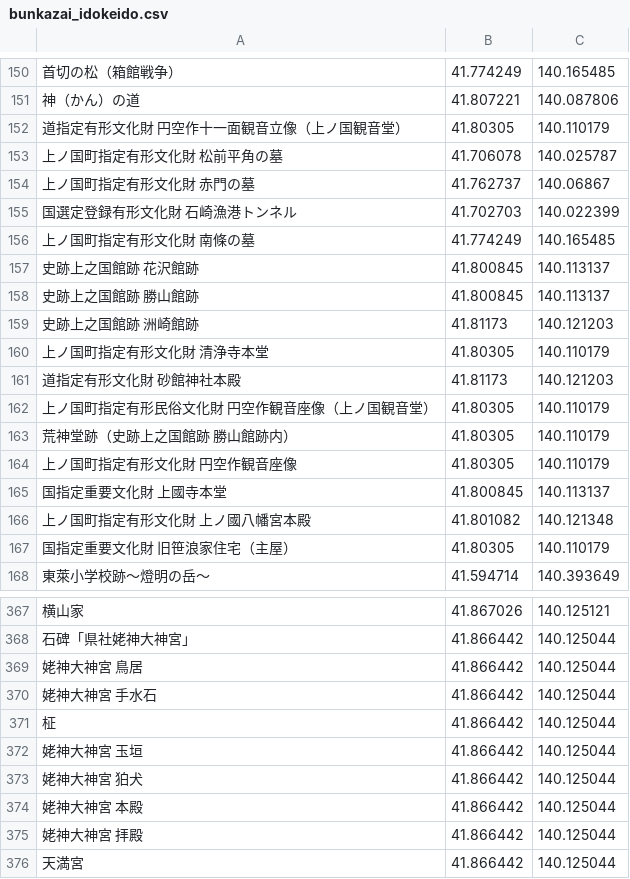
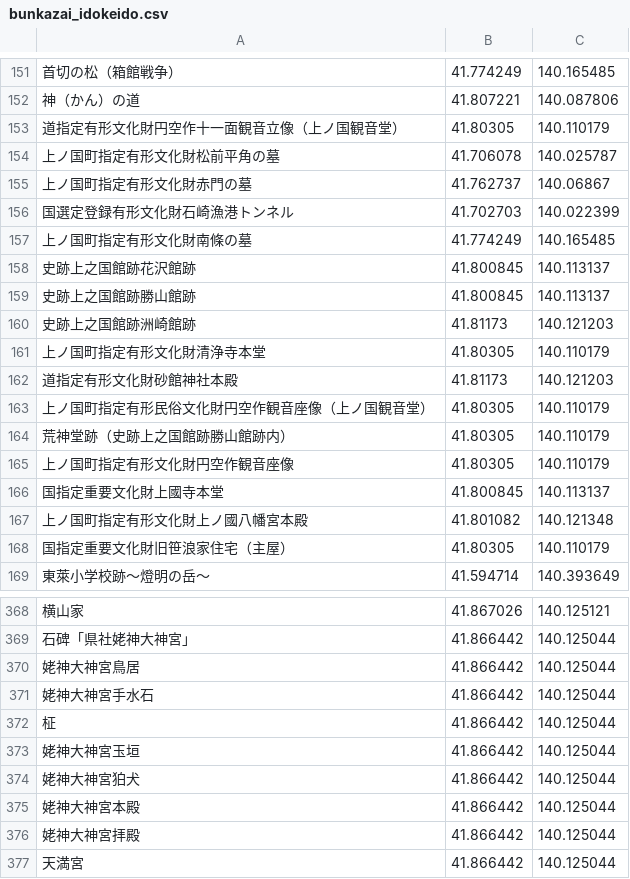
Before and after one commit to KeitaTakahashi1024/research_documet, a CSV file: data/bunkazai/bunkazai_idokeido.csv, drawn as a sheet; only a part is shown, gaps mark what is left out; the diff covers the shown part only.

```diff
--- a/data/bunkazai/bunkazai_idokeido.csv
+++ b/data/bunkazai/bunkazai_idokeido.csv
@@ -151,18 +152,18 @@
 神（かん）の道,41.807221,140.087806
-道指定有形文化財　円空作十一面観音立像（上ノ国観音堂）,41.80305,140.110179
-上ノ国町指定有形文化財　松前平角の墓,41.706078,140.025787
-上ノ国町指定有形文化財　赤門の墓,41.762737,140.06867
-国選定登録有形文化財　石崎漁港トンネル,41.702703,140.022399
-上ノ国町指定有形文化財　南條の墓,41.774249,140.165485
-史跡上之国館跡　花沢館跡,41.800845,140.113137
-史跡上之国館跡　勝山館跡,41.800845,140.113137
-史跡上之国館跡　洲崎館跡,41.81173,140.121203
-上ノ国町指定有形文化財　清浄寺本堂,41.80305,140.110179
-道指定有形文化財　砂館神社本殿,41.81173,140.121203
-上ノ国町指定有形民俗文化財　円空作観音座像（上ノ国観音堂）,41.80305,140.110179
-荒神堂跡（史跡上之国館跡　勝山館跡内）,41.80305,140.110179
-上ノ国町指定有形文化財　円空作観音座像,41.80305,140.110179
-国指定重要文化財　上國寺本堂,41.800845,140.113137
-上ノ国町指定有形文化財　上ノ國八幡宮本殿,41.801082,140.121348
-国指定重要文化財　旧笹浪家住宅（主屋）,41.80305,140.110179
+道指定有形文化財円空作十一面観音立像（上ノ国観音堂）,41.80305,140.110179
+上ノ国町指定有形文化財松前平角の墓,41.706078,140.025787
+上ノ国町指定有形文化財赤門の墓,41.762737,140.06867
+国選定登録有形文化財石崎漁港トンネル,41.702703,140.022399
+上ノ国町指定有形文化財南條の墓,41.774249,140.165485
+史跡上之国館跡花沢館跡,41.800845,140.113137
+史跡上之国館跡勝山館跡,41.800845,140.113137
+史跡上之国館跡洲崎館跡,41.81173,140.121203
+上ノ国町指定有形文化財清浄寺本堂,41.80305,140.110179
+道指定有形文化財砂館神社本殿,41.81173,140.121203
+上ノ国町指定有形民俗文化財円空作観音座像（上ノ国観音堂）,41.80305,140.110179
+荒神堂跡（史跡上之国館跡勝山館跡内）,41.80305,140.110179
+上ノ国町指定有形文化財円空作観音座像,41.80305,140.110179
+国指定重要文化財上國寺本堂,41.800845,140.113137
+上ノ国町指定有形文化財上ノ國八幡宮本殿,41.801082,140.121348
+国指定重要文化財旧笹浪家住宅（主屋）,41.80305,140.110179
 東萊小学校跡〜燈明の岳〜,41.594714,140.393649
@@ -368,9 +369,9 @@
 石碑「県社姥神大神宮」,41.866442,140.125044
-姥神大神宮　鳥居,41.866442,140.125044
-姥神大神宮　手水石,41.866442,140.125044
+姥神大神宮鳥居,41.866442,140.125044
+姥神大神宮手水石,41.866442,140.125044
 柾,41.866442,140.125044
-姥神大神宮　玉垣,41.866442,140.125044
-姥神大神宮　狛犬,41.866442,140.125044
-姥神大神宮　本殿,41.866442,140.125044
-姥神大神宮　拝殿,41.866442,140.125044
+姥神大神宮玉垣,41.866442,140.125044
+姥神大神宮狛犬,41.866442,140.125044
+姥神大神宮本殿,41.866442,140.125044
+姥神大神宮拝殿,41.866442,140.125044
 天満宮,41.866442,140.125044
```
Also changed, not shown: 1 added row and 27 edited cells elsewhere in this file, 44 other files.
